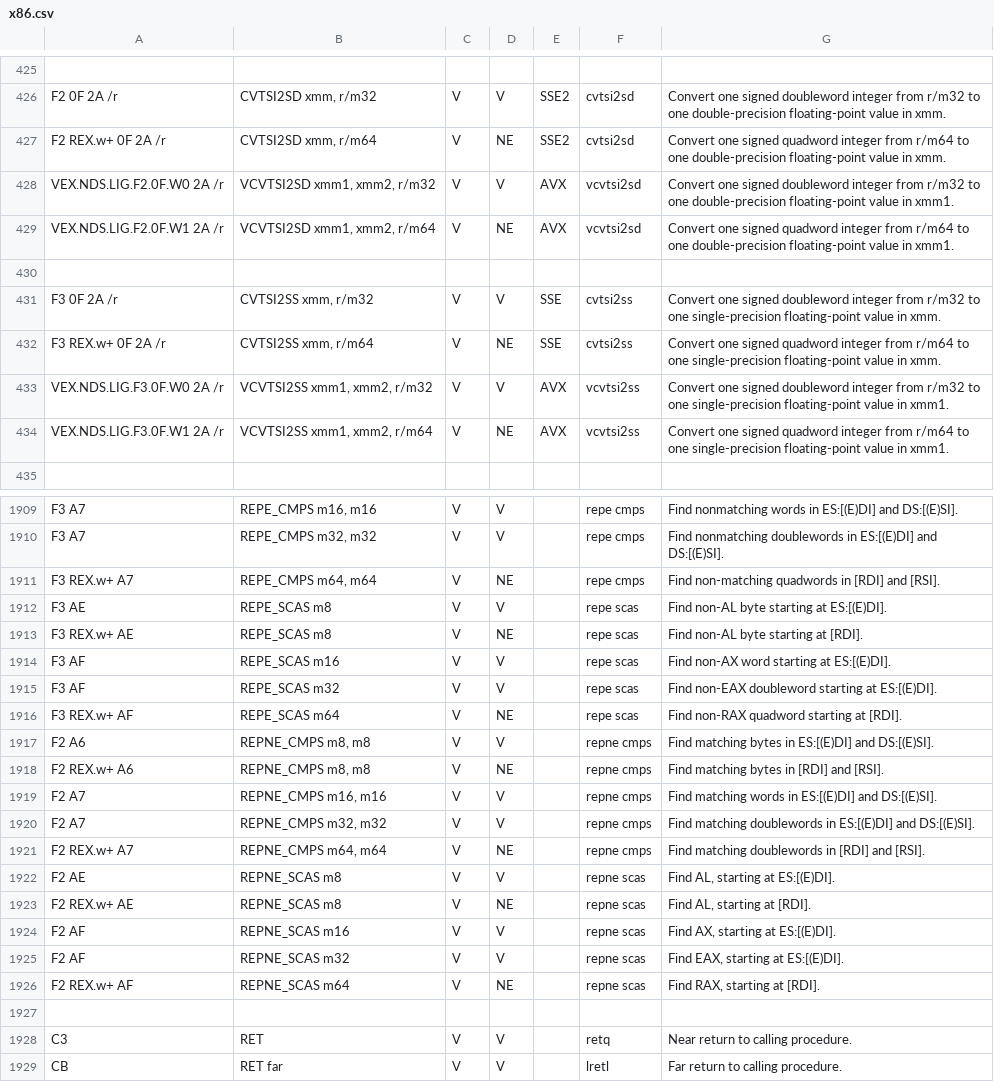
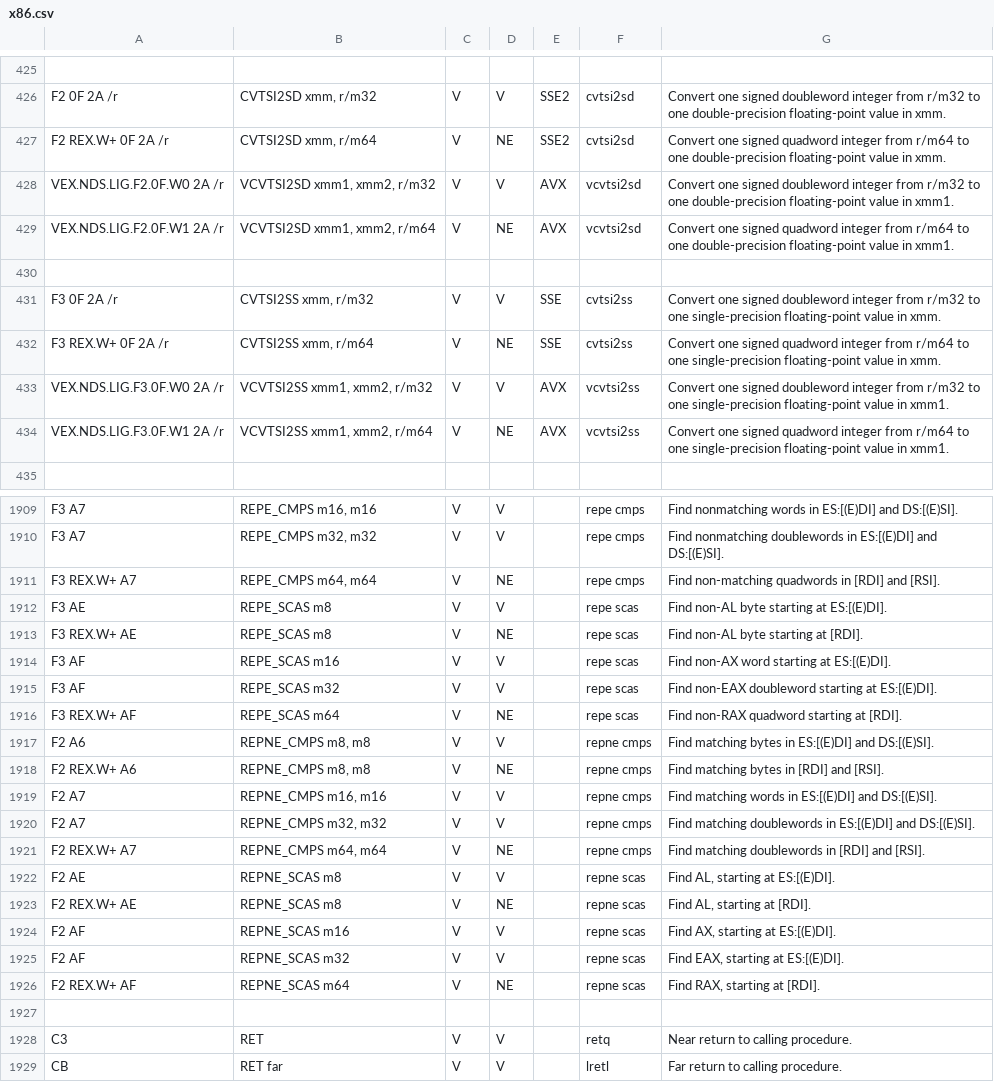
Before and after one commit to StanfordPL/x64asm, a CSV file: src/codegen/x86.csv, drawn as a sheet; only a part is shown, gaps mark what is left out; the diff covers the shown part only; the diff names each change by its address in the sheet, - before the commit and + after, or states it on an @@ line.

```diff
--- a/src/codegen/x86.csv
+++ b/src/codegen/x86.csv
-A427: F2 REX.w+ 0F 2A /r
+A427: F2 REX.W+ 0F 2A /r
-A432: F3 REX.w+ 0F 2A /r
+A432: F3 REX.W+ 0F 2A /r
-A1911: F3 REX.w+ A7
+A1911: F3 REX.W+ A7
-A1913: F3 REX.w+ AE
+A1913: F3 REX.W+ AE
-A1916: F3 REX.w+ AF
+A1916: F3 REX.W+ AF
-A1918: F2 REX.w+ A6
+A1918: F2 REX.W+ A6
-A1921: F2 REX.w+ A7
+A1921: F2 REX.W+ A7
-A1923: F2 REX.w+ AE
+A1923: F2 REX.W+ AE
-A1926: F2 REX.w+ AF
+A1926: F2 REX.W+ AF
```
Also changed, not shown: 15 edited cells elsewhere in this file, 2 other files.
